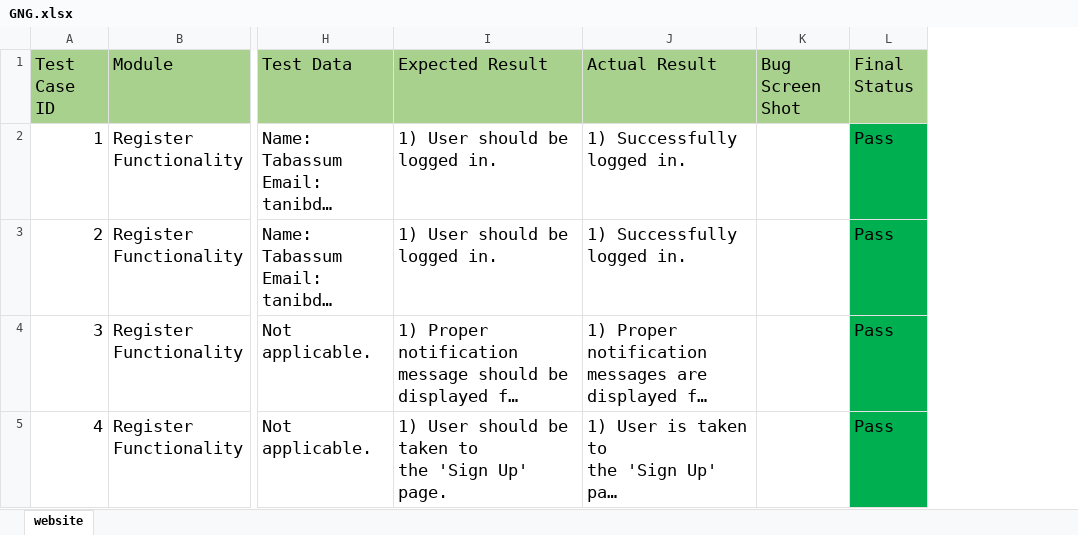
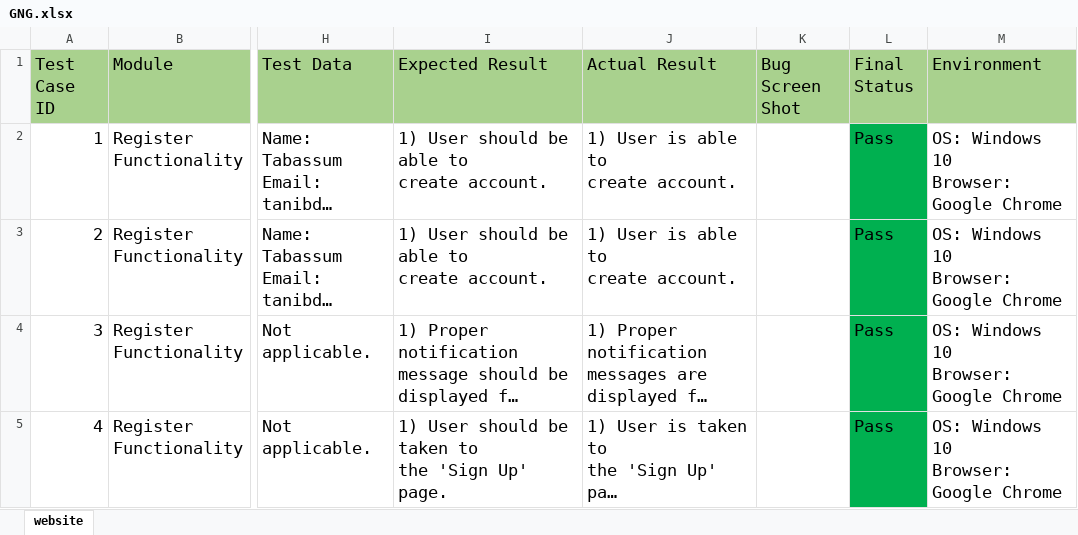
Before and after one commit to fatematabassum1604009/gadgetandgear_manual_testing, an Excel workbook: GNG.xlsx, sheet website, drawn as a sheet; only a part is shown, gaps mark what is left out; long unchanged cells end in …; values as stored, in another font and other column widths than the file's, no borders; ↵ is a line break in a cell; the diff covers the shown part only; the diff names each change by its address in the sheet, - before the commit and + after, or states it on an @@ line.

Commit message:
modified

```diff
--- a/GNG.xlsx (sheet website)
+++ b/GNG.xlsx (sheet website)
+column M (Environment), rows 2-5: all OS: Windows 10 ↵ Browser: Google Chrome
-I2:I3 (Expected Result): 1) User should be logged in.
+I2:I3 (Expected Result): 1) User should be able to ↵ create account.
-J2:J3 (Actual Result): 1) Successfully logged in.
+J2:J3 (Actual Result): 1) User is able to ↵ create account.
```
Also changed, not shown: 1 removed row, 7 edited cells, cell formats and row numbers in column A elsewhere in this sheet.
